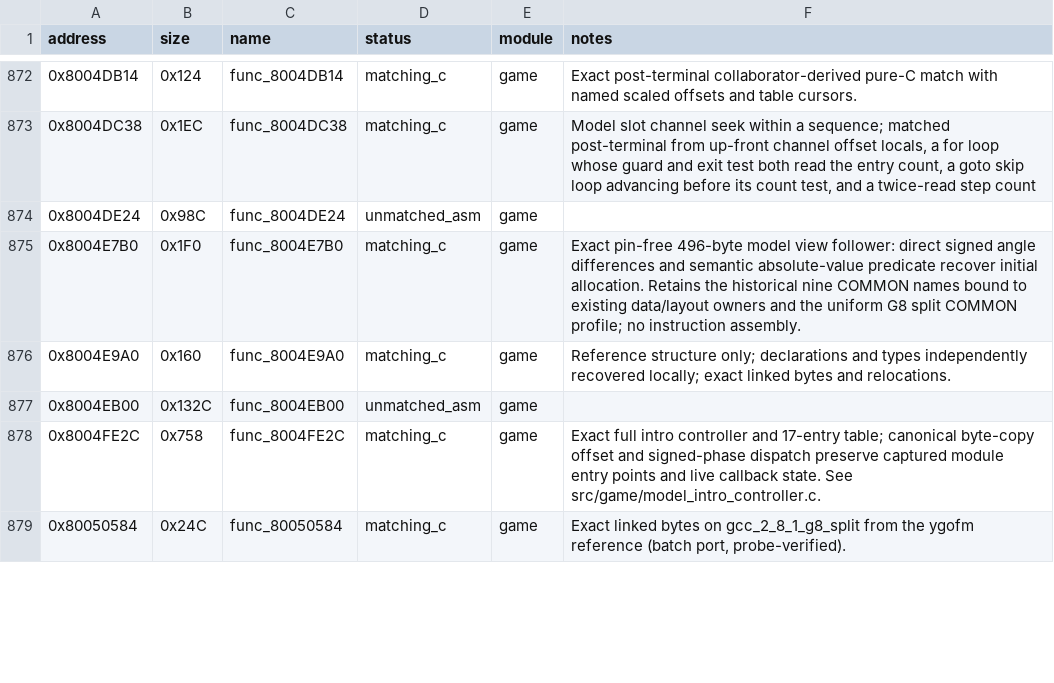
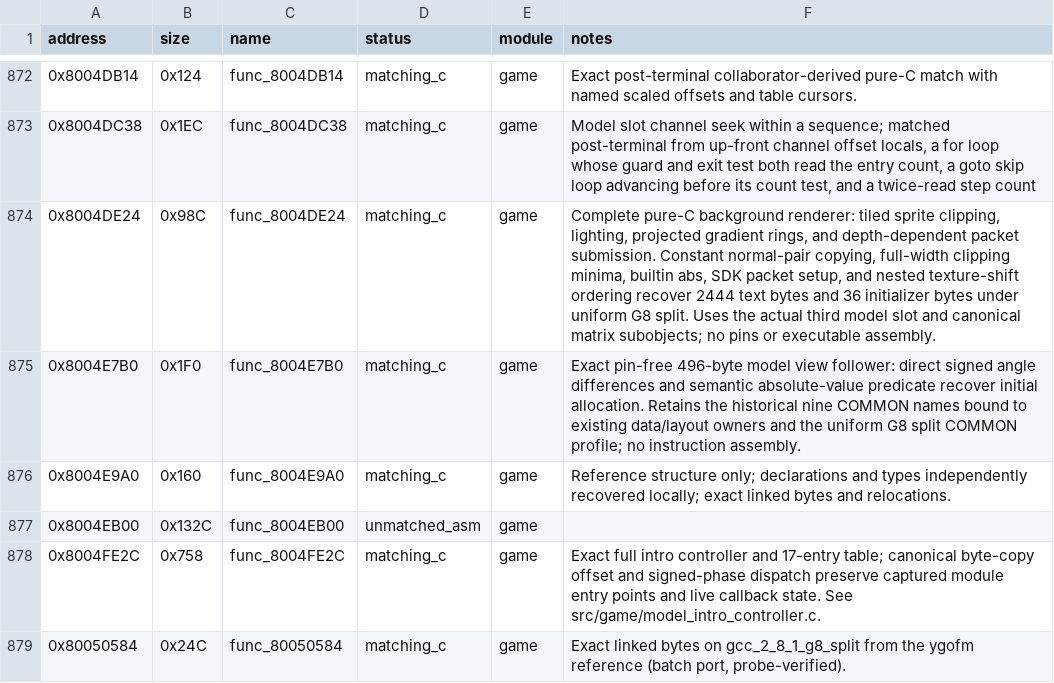
Before and after one commit to Unchiga/DecompRecomp, a CSV file: config/slus_01411/functions.csv, drawn as a sheet; only a part is shown, gaps mark what is left out.

```diff
--- a/config/slus_01411/functions.csv
+++ b/config/slus_01411/functions.csv
@@ -873,3 +873,3 @@ address,size,name,status,module,notes
 0x8004DC38,0x1EC,func_8004DC38,matching_c,game,"Model slot channel seek within a sequence; matched post-terminal from up-front channel offset locals, a for loop whose guard and exit test both read the entry count, a goto skip loop advancing before its count test, and a twice-read step count"
-0x8004DE24,0x98C,func_8004DE24,unmatched_asm,game,
+0x8004DE24,0x98C,func_8004DE24,matching_c,game,"Complete pure-C background renderer: tiled sprite clipping, lighting, projected gradient rings, and depth-dependent packet submission. Constant normal-pair copying, full-width clipping minima, builtin abs, SDK packet setup, and nested texture-shift ordering recover 2444 text bytes and 36 initializer bytes under uniform G8 split. Uses the actual third model slot and canonical matrix subobjects; no pins or executable assembly."
 0x8004E7B0,0x1F0,func_8004E7B0,matching_c,game,Exact pin-free 496-byte model view follower: direct signed angle differences and semantic absolute-value predicate recover initial allocation. Retains the historical nine COMMON names bound to existing data/layout owners and the uniform G8 split COMMON profile; no instruction assembly.
```
Also changed, not shown: 11 other files.
